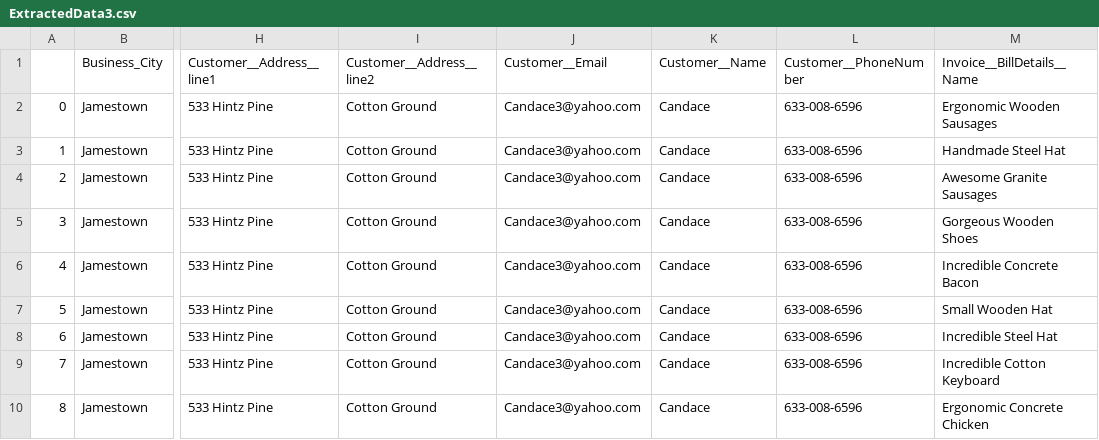
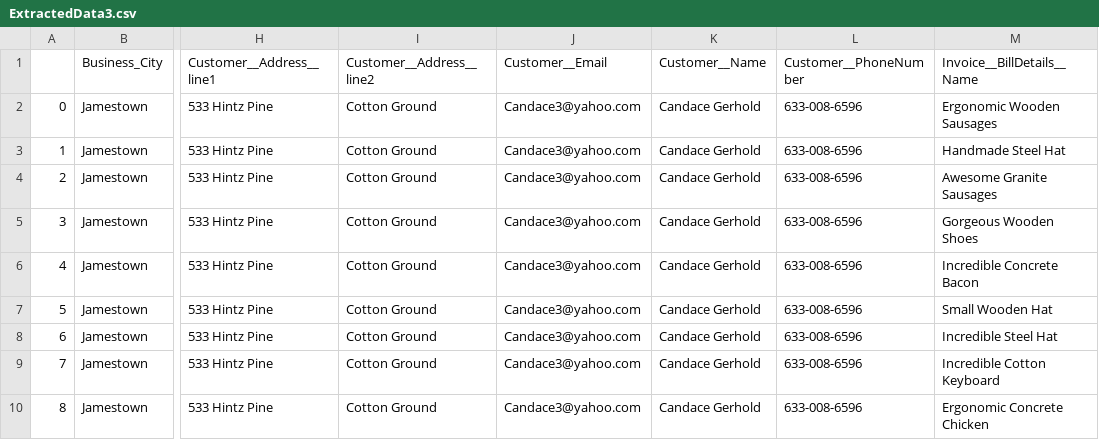
Before and after one commit to pundarikaksha7/Adobe_PDF_Extractor_Project, a CSV file: ResultSet/ExtractedData3.csv, drawn as a sheet; only a part is shown, gaps mark what is left out; the diff names each change by its address in the sheet, - before the commit and + after, or states it on an @@ line.

```diff
--- a/ResultSet/ExtractedData3.csv
+++ b/ResultSet/ExtractedData3.csv
-K2:K10 (Customer__Name): Candace
+K2:K10 (Customer__Name): Candace Gerhold
```
Also changed, not shown: ResultSet/ExtractedData20.csv, ResultSet/ExtractedData21.csv, 49 other files.
